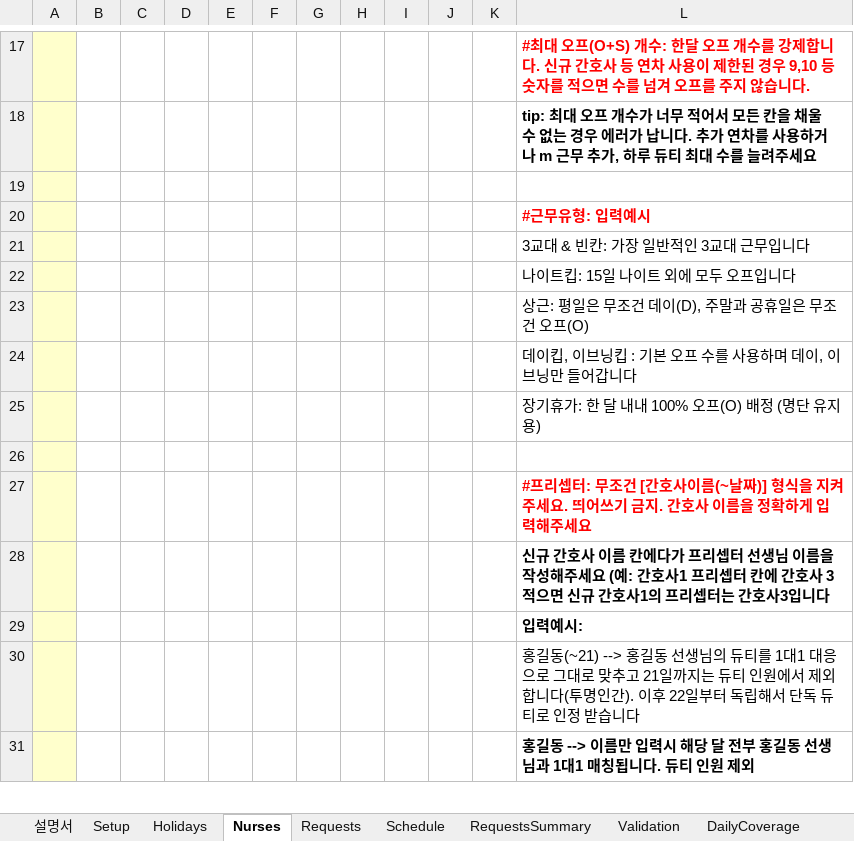
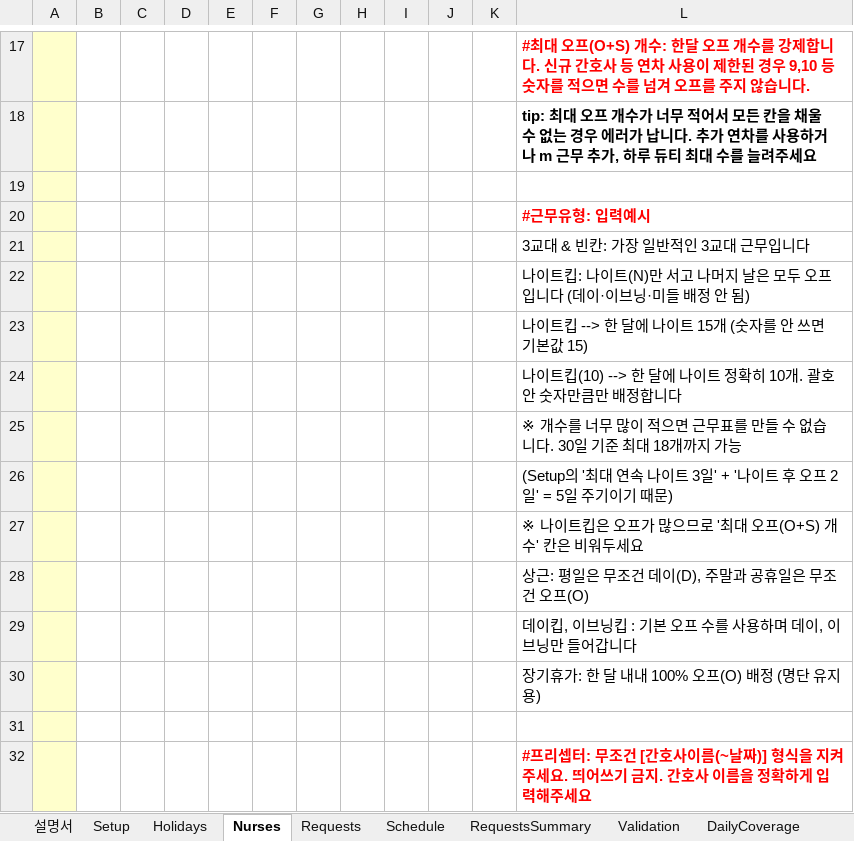
Before and after one commit to taclear/dut-web-frontend, an Excel workbook: template.xlsx, sheet Nurses, drawn as a sheet; only a part is shown, gaps mark what is left out; the shorter side is filled out with more unchanged rows; values as stored, in another font and other column widths than the file's, no borders; the diff names each change by its address in the sheet, - before the commit and + after, or states it on an @@ line.

```diff
--- a/template.xlsx (sheet Nurses)
+++ b/template.xlsx (sheet Nurses)
-L22: 나이트킵: 15일 나이트 외에 모두 오프입니다
+L22: 나이트킵: 나이트(N)만 서고 나머지 날은 모두 오프입니다 (데이·이브닝·미들 배정 안 됨)
+row 23:  |  |  |  |  |  |  |  |  |  |  | 나이트킵 --> 한 달에 나이트 15개 (숫자를 안 쓰면 기본값 15)
+row 24:  |  |  |  |  |  |  |  |  |  |  | 나이트킵(10) --> 한 달에 나이트 정확히 10개. 괄호 안 숫자만큼만 배정합니다
+row 25:  |  |  |  |  |  |  |  |  |  |  | ※ 개수를 너무 많이 적으면 근무표를 만들 수 없습니다. 30일 기준 최대 18개까지 가능
+row 26:  |  |  |  |  |  |  |  |  |  |  | (Setup의 '최대 연속 나이트 3일' + '나이트 후 오프 2일' = 5일 주기이기 때문)
+row 27:  |  |  |  |  |  |  |  |  |  |  | ※ 나이트킵은 오프가 많으므로 '최대 오프(O+S) 개수' 칸은 비워두세요
```
Also changed, not shown: sheet 설명서.
